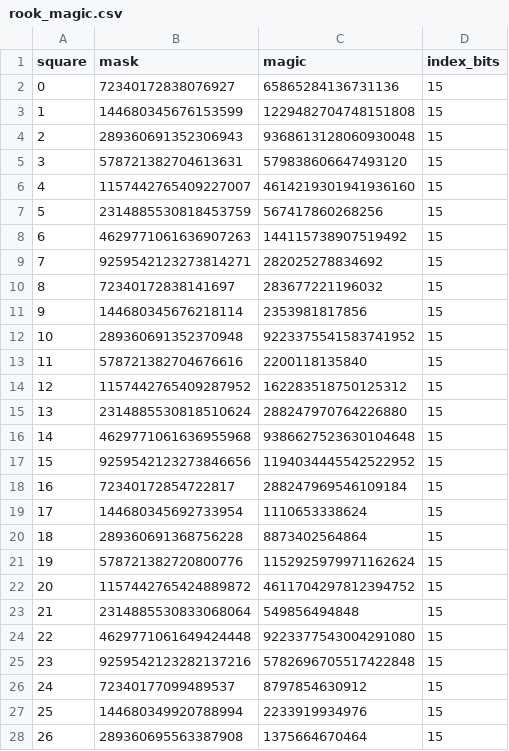
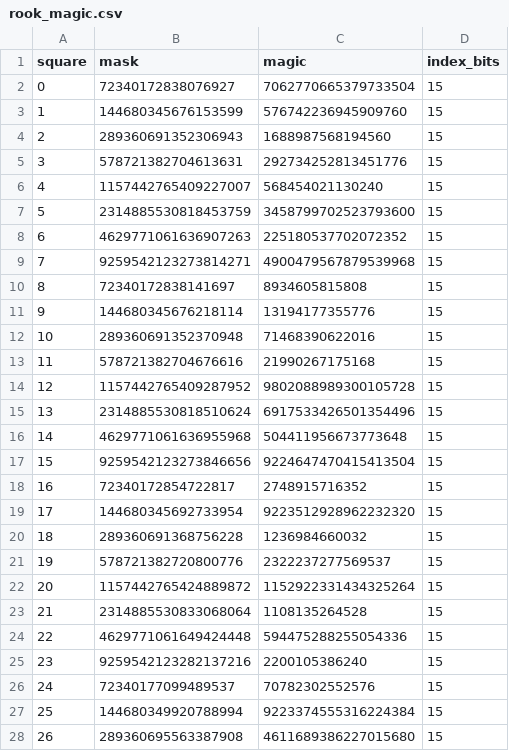
Before and after one commit to ethankuehler/gochess, a CSV file: data/rook_magic.csv, drawn as a sheet; only a part is shown; the diff covers the shown part only.

```diff
--- a/data/rook_magic.csv
+++ b/data/rook_magic.csv
@@ -1,28 +1,28 @@
 square,mask,magic,index_bits
-0,72340172838076927,65865284136731136,15
-1,144680345676153599,1229482704748151808,15
-2,289360691352306943,9368613128060930048,15
-3,578721382704613631,579838606647493120,15
-4,1157442765409227007,4614219301941936160,15
-5,2314885530818453759,567417860268256,15
-6,4629771061636907263,144115738907519492,15
-7,9259542123273814271,282025278834692,15
-8,72340172838141697,283677221196032,15
-9,144680345676218114,2353981817856,15
-10,289360691352370948,9223375541583741952,15
-11,578721382704676616,2200118135840,15
-12,1157442765409287952,162283518750125312,15
-13,2314885530818510624,288247970764226880,15
-14,4629771061636955968,9386627523630104648,15
-15,9259542123273846656,1194034445542522952,15
-16,72340172854722817,288247969546109184,15
-17,144680345692733954,1110653338624,15
-18,289360691368756228,8873402564864,15
-19,578721382720800776,1152925979971162624,15
-20,1157442765424889872,4611704297812394752,15
-21,2314885530833068064,549856494848,15
-22,4629771061649424448,9223377543004291080,15
-23,9259542123282137216,5782696705517422848,15
-24,72340177099489537,8797854630912,15
-25,144680349920788994,2233919934976,15
-26,289360695563387908,1375664670464,15
+0,72340172838076927,7062770665379733504,15
+1,144680345676153599,576742236945909760,15
+2,289360691352306943,1688987568194560,15
+3,578721382704613631,292734252813451776,15
+4,1157442765409227007,568454021130240,15
+5,2314885530818453759,3458799702523793600,15
+6,4629771061636907263,225180537702072352,15
+7,9259542123273814271,4900479567879539968,15
+8,72340172838141697,8934605815808,15
+9,144680345676218114,13194177355776,15
+10,289360691352370948,71468390622016,15
+11,578721382704676616,21990267175168,15
+12,1157442765409287952,9802088989300105728,15
+13,2314885530818510624,6917533426501354496,15
+14,4629771061636955968,504411956673773648,15
+15,9259542123273846656,9224647470415413504,15
+16,72340172854722817,2748915716352,15
+17,144680345692733954,9223512928962232320,15
+18,289360691368756228,1236984660032,15
+19,578721382720800776,2322237277569537,15
+20,1157442765424889872,1152922331434325264,15
+21,2314885530833068064,1108135264528,15
+22,4629771061649424448,594475288255054336,15
+23,9259542123282137216,2200105386240,15
+24,72340177099489537,70782302552576,15
+25,144680349920788994,9223374555316224384,15
+26,289360695563387908,4611689386227015680,15
```
Also changed, not shown: 37 edited cells elsewhere in this file, data/FEN.csv, data/bishop_magic.csv, 2 other files.
